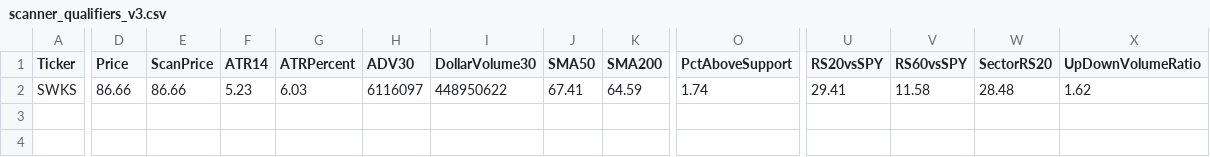
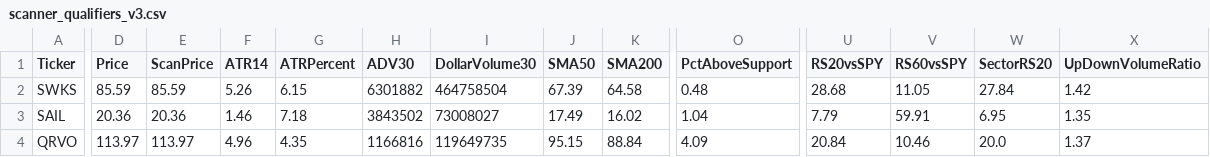
Before and after one commit to nryan63/stock-scanner-output, a CSV file: scanner_qualifiers_v3.csv, drawn as a sheet; only a part is shown, gaps mark what is left out; rows hold the shown columns only; the diff covers the shown part only; the diff names each change by its address in the sheet, - before the commit and + after, or states it on an @@ line.

```diff
--- a/scanner_qualifiers_v3.csv
+++ b/scanner_qualifiers_v3.csv
-D2 (Price): 86.66
+D2 (Price): 85.59
-E2 (ScanPrice): 86.66
+E2 (ScanPrice): 85.59
-F2 (ATR14): 5.23
+F2 (ATR14): 5.26
-G2 (ATRPercent): 6.03
+G2 (ATRPercent): 6.15
-H2 (ADV30): 6116097
+H2 (ADV30): 6301882
-I2 (DollarVolume30): 448950622
+I2 (DollarVolume30): 464758504
-J2 (SMA50): 67.41
+J2 (SMA50): 67.39
-K2 (SMA200): 64.59
+K2 (SMA200): 64.58
-O2 (PctAboveSupport): 1.74
+O2 (PctAboveSupport): 0.48
-U2 (RS20vsSPY): 29.41
+U2 (RS20vsSPY): 28.68
-V2 (RS60vsSPY): 11.58
+V2 (RS60vsSPY): 11.05
-W2 (SectorRS20): 28.48
+W2 (SectorRS20): 27.84
-X2 (UpDownVolumeRatio): 1.62
+X2 (UpDownVolumeRatio): 1.42
+row 3: SAIL | 20.36 | 20.36 | 1.46 | 7.18 | 3843502 | 73008027 | 17.49 | 16.02 | 1.04 | 7.79 | 59.91 | 6.95 | 1.35
+row 4: QRVO | 113.97 | 113.97 | 4.96 | 4.35 | 1166816 | 119649735 | 95.15 | 88.84 | 4.09 | 20.84 | 10.46 | 20.0 | 1.37
```
Also changed, not shown: 9 edited cells elsewhere in this file, scanner_results_v3.csv, scanner_top5_v4.csv, 1 other file.
